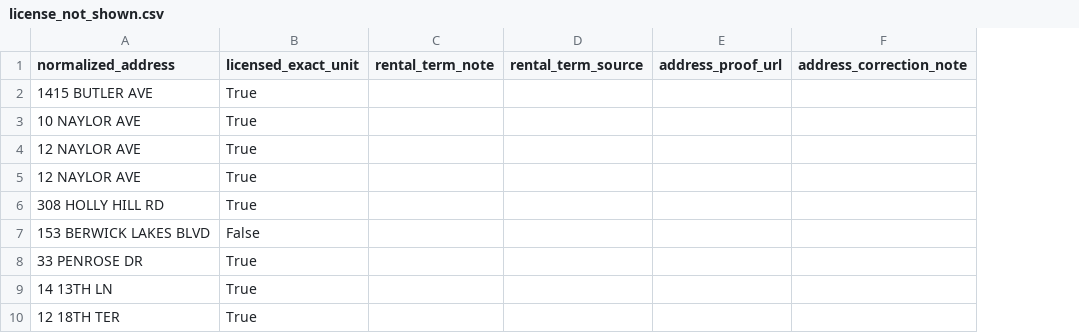
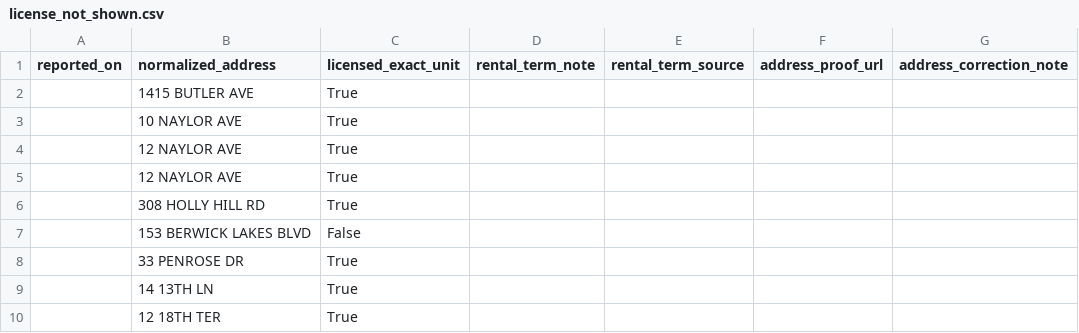
Before and after one commit to MichaelWoodc/airbnb-matches, a CSV file: licenses/license_not_shown.csv, drawn as a sheet; only a part is shown; the diff covers the shown part only; the diff names each change by its address in the sheet, - before the commit and + after, or states it on an @@ line.

```diff
--- a/licenses/license_not_shown.csv
+++ b/licenses/license_not_shown.csv
+column A (reported_on), empty
```
Also changed, not shown: 1 added row elsewhere in this file, licenses/license_shown.csv, licenses/outside_scope.csv, 17 other files.
